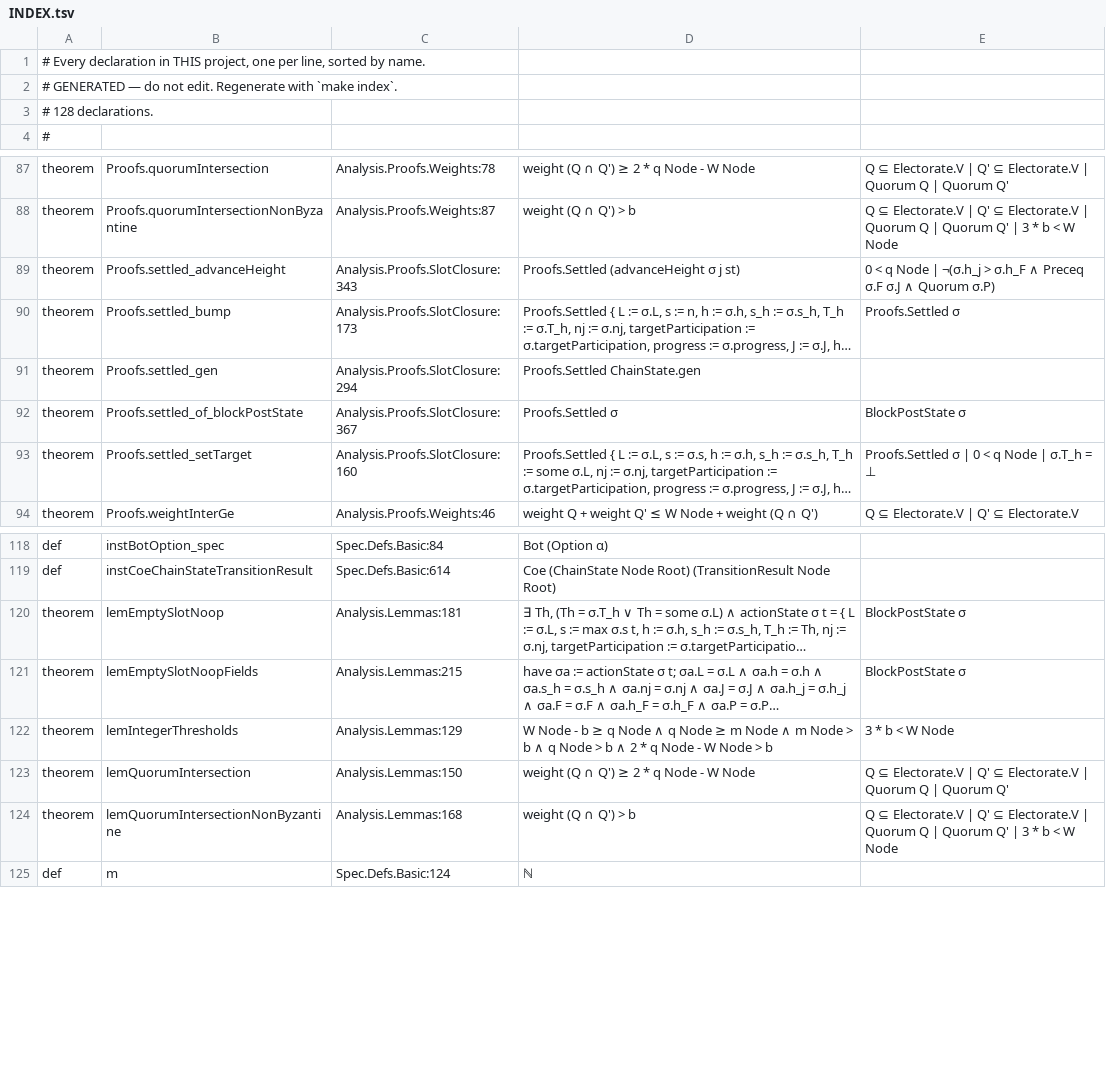
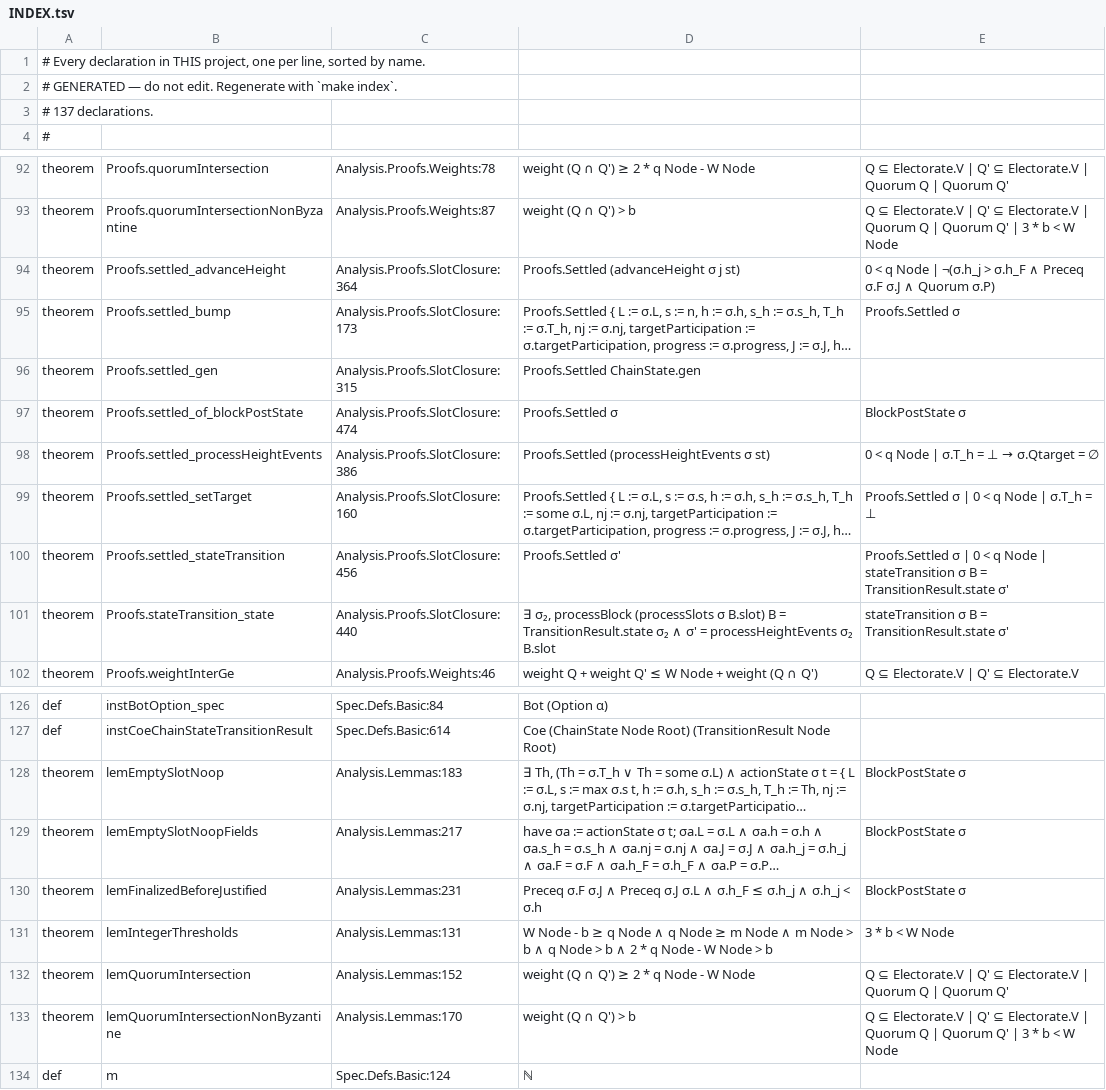
Before and after one commit to saltiniroberto/decoupled-consensus-lean, a TSV file: INDEX.tsv, drawn as a sheet; only a part is shown, gaps mark what is left out; long unchanged cells end in …; addresses are those after the commit; the diff covers the shown part only; the diff names each change by its address in the sheet, - before the commit and + after, or states it on an @@ line.

```diff
--- a/INDEX.tsv
+++ b/INDEX.tsv
-A3: # 128 declarations.
+A3: # 137 declarations.
-C94: Analysis.Proofs.SlotClosure:343
+C94: Analysis.Proofs.SlotClosure:364
-C96: Analysis.Proofs.SlotClosure:294
+C96: Analysis.Proofs.SlotClosure:315
-C97: Analysis.Proofs.SlotClosure:367
+C97: Analysis.Proofs.SlotClosure:474
+row 98: theorem | Proofs.settled_processHeightEvents | Analysis.Proofs.SlotClosure:386 | Proofs.Settled (processHeightEvents σ st) | 0 < q Node | σ.T_h = ⊥ → σ.Qtarget = ∅
+row 100: theorem | Proofs.settled_stateTransition | Analysis.Proofs.SlotClosure:456 | Proofs.Settled σ' | Proofs.Settled σ | 0 < q Node | stateTransition σ B = TransitionResult.state σ'
+row 101: theorem | Proofs.stateTransition_state | Analysis.Proofs.SlotClosure:440 | ∃ σ₂, processBlock (processSlots σ B.slot) B = TransitionResult.state σ₂ ∧ σ' = processHeightEvents σ₂ B.slot | stateTransition σ B = TransitionResult.state σ'
-C128: Analysis.Lemmas:181
+C128: Analysis.Lemmas:183
-C129: Analysis.Lemmas:215
+C129: Analysis.Lemmas:217
+row 130: theorem | lemFinalizedBeforeJustified | Analysis.Lemmas:231 | Preceq σ.F σ.J ∧ Preceq σ.J σ.L ∧ σ.h_F ≤ σ.h_j ∧ σ.h_j < σ.h | BlockPostState σ
-C131: Analysis.Lemmas:129
+C131: Analysis.Lemmas:131
-C132: Analysis.Lemmas:150
+C132: Analysis.Lemmas:152
-C133: Analysis.Lemmas:168
+C133: Analysis.Lemmas:170
```
Also changed, not shown: 5 added rows and 12 edited cells elsewhere in this file, 5 other files.
